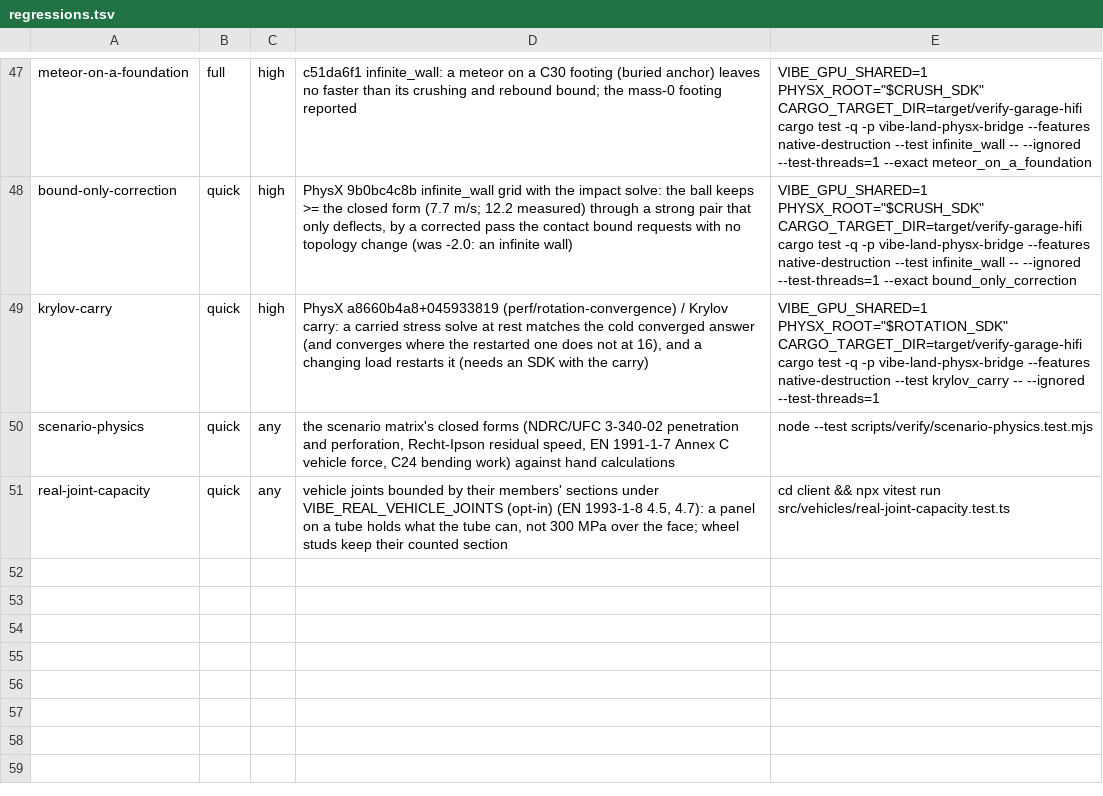
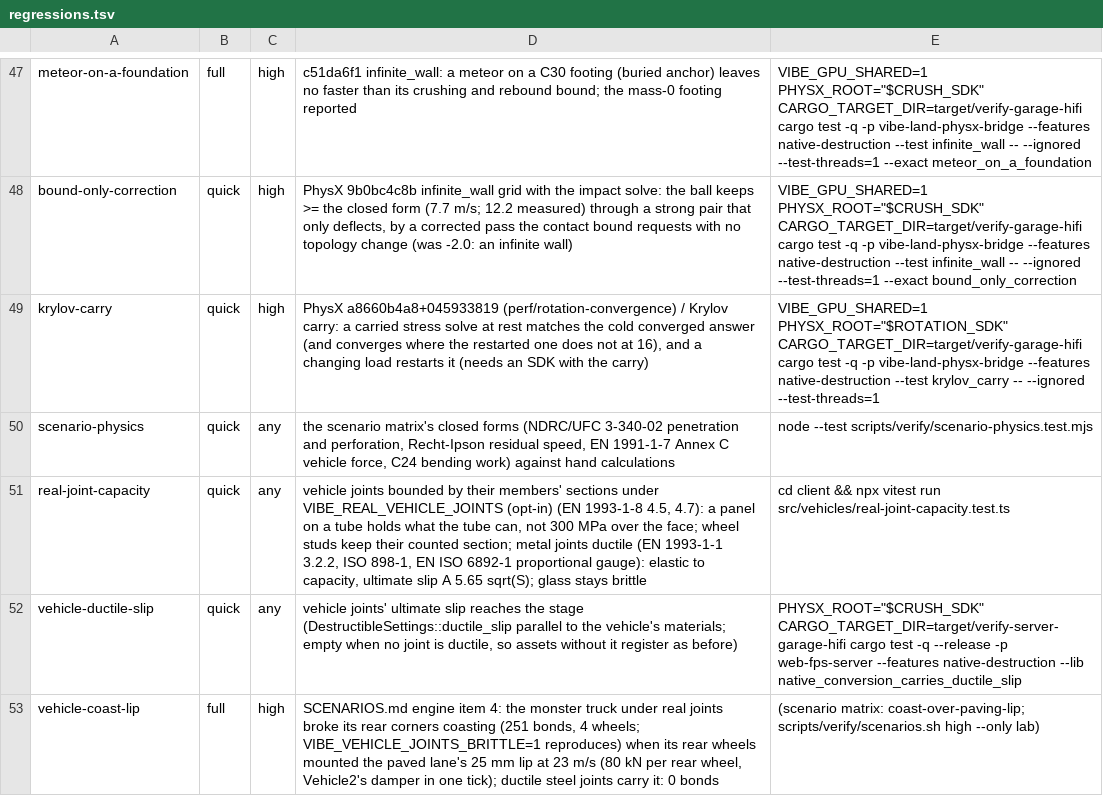
Before and after one commit to Glavin001/vibe-land, a TSV file: scripts/verify/regressions.tsv, drawn as a sheet; only a part is shown, gaps mark what is left out.

```diff
--- a/scripts/verify/regressions.tsv
+++ b/scripts/verify/regressions.tsv
@@ -50,2 +50,4 @@ krylov-carry	quick	high	PhysX a8660b4a8+045933819 (perf/rotation-convergence) /
 scenario-physics	quick	any	the scenario matrix's closed forms (NDRC/UFC 3-340-02 penetration and perforation, Recht-Ipson residual speed, EN 1991-1-7 Annex C vehicle force, C24 bending work) against hand calculations	node --test scripts/verify/scenario-physics.test.mjs
-real-joint-capacity	quick	any	vehicle joints bounded by their members' sections under VIBE_REAL_VEHICLE_JOINTS (opt-in) (EN 1993-1-8 4.5, 4.7): a panel on a tube holds what the tube can, not 300 MPa over the face; wheel studs keep their counted section	cd client && npx vitest run src/vehicles/real-joint-capacity.test.ts
+real-joint-capacity	quick	any	vehicle joints bounded by their members' sections under VIBE_REAL_VEHICLE_JOINTS (opt-in) (EN 1993-1-8 4.5, 4.7): a panel on a tube holds what the tube can, not 300 MPa over the face; wheel studs keep their counted section; metal joints ductile (EN 1993-1-1 3.2.2, ISO 898-1, EN ISO 6892-1 proportional gauge): elastic to capacity, ultimate slip A 5.65 sqrt(S); glass stays brittle	cd client && npx vitest run src/vehicles/real-joint-capacity.test.ts
+vehicle-ductile-slip	quick	any	vehicle joints' ultimate slip reaches the stage (DestructibleSettings::ductile_slip parallel to the vehicle's materials; empty when no joint is ductile, so assets without it register as before)	PHYSX_ROOT="$CRUSH_SDK" CARGO_TARGET_DIR=target/verify-server-garage-hifi cargo test -q --release -p web-fps-server --features native-destruction --lib native_conversion_carries_ductile_slip
+vehicle-coast-lip	full	high	SCENARIOS.md engine item 4: the monster truck under real joints broke its rear corners coasting (251 bonds, 4 wheels; VIBE_VEHICLE_JOINTS_BRITTLE=1 reproduces) when its rear wheels mounted the paved lane's 25 mm lip at 23 m/s (80 kN per rear wheel, Vehicle2's damper in one tick); ductile steel joints carry it: 0 bonds	(scenario matrix: coast-over-paving-lip; scripts/verify/scenarios.sh high --only lab)
```
Also changed, not shown: 8 other files.
